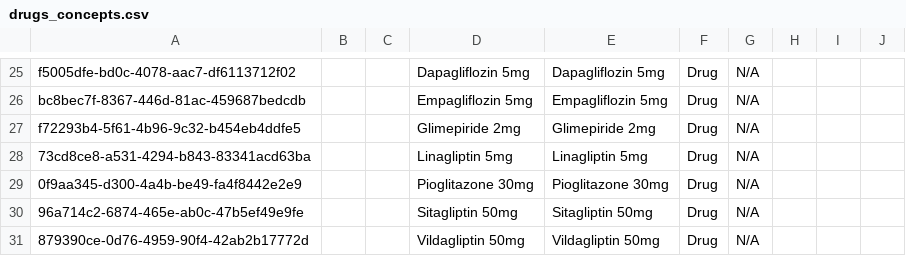
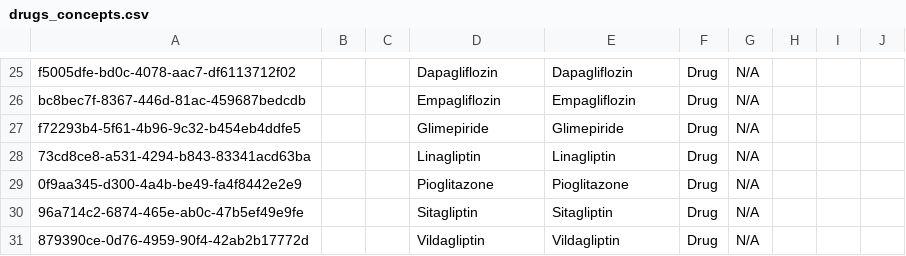
Before and after one commit to mekomsolutions/ozone-distro-cambodia, a CSV file: configs/openmrs_config/concepts/drugs_concepts.csv, drawn as a sheet; only a part is shown, gaps mark what is left out; the diff covers the shown part only; the diff names each change by its address in the sheet, - before the commit and + after, or states it on an @@ line.

```diff
--- a/configs/openmrs_config/concepts/drugs_concepts.csv
+++ b/configs/openmrs_config/concepts/drugs_concepts.csv
-D25: Dapagliflozin 5mg
+D25: Dapagliflozin
-E25: Dapagliflozin 5mg
+E25: Dapagliflozin
-D26: Empagliflozin 5mg
+D26: Empagliflozin
-E26: Empagliflozin 5mg
+E26: Empagliflozin
-D27: Glimepiride 2mg
+D27: Glimepiride
-E27: Glimepiride 2mg
+E27: Glimepiride
-D28: Linagliptin 5mg
+D28: Linagliptin
-E28: Linagliptin 5mg
+E28: Linagliptin
-D29: Pioglitazone 30mg
+D29: Pioglitazone
-E29: Pioglitazone 30mg
+E29: Pioglitazone
-D30: Sitagliptin 50mg
+D30: Sitagliptin
-E30: Sitagliptin 50mg
+E30: Sitagliptin
-D31: Vildagliptin 50mg
+D31: Vildagliptin
-E31: Vildagliptin 50mg
+E31: Vildagliptin
```
Also changed, not shown: 34 edited cells elsewhere in this file, configs/openmrs_config/drugs/drugs.csv.
